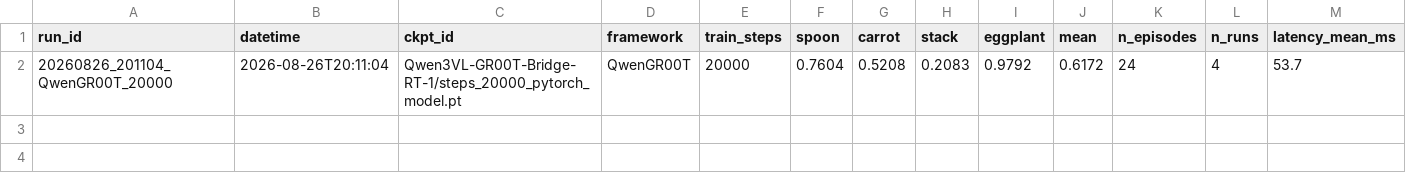
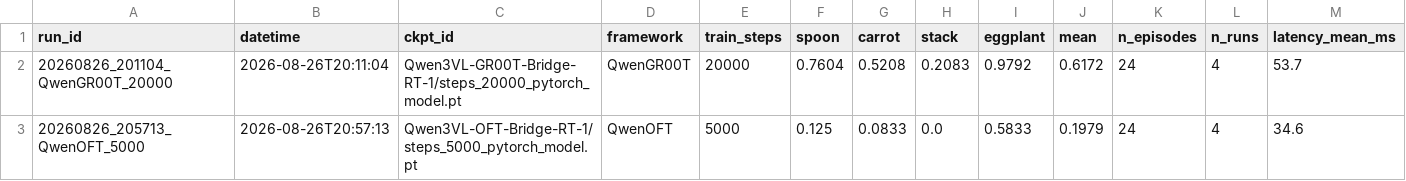
Before and after one commit to kb131-kang/star_vla, a CSV file: reports/summary.csv, drawn as a sheet; only a part is shown; rows hold the shown columns only; the diff names each change by its address in the sheet, - before the commit and + after, or states it on an @@ line.

Commit message:
phase1-1: baselines reproduced (groot=61.7, oft=19.8; oft public ckpt defective per starVLA#424)

```diff
--- a/reports/summary.csv
+++ b/reports/summary.csv
+row 3: 20260826_205713_QwenOFT_5000 | 2026-08-26T20:57:13 | Qwen3VL-OFT-Bridge-RT-1/steps_5000_pytorch_model.pt | QwenOFT | 5000 | 0.125 | 0.0833 | 0.0 | 0.5833 | 0.1979 | 24 | 4 | 34.6
```
Also changed, not shown: 4 other files.
